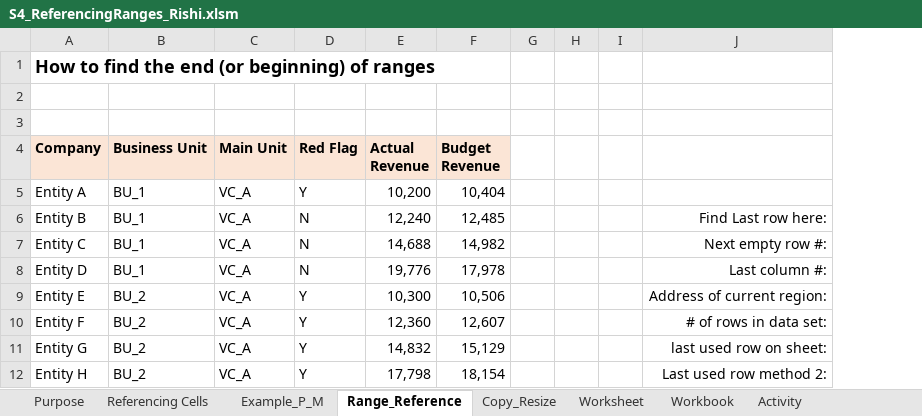
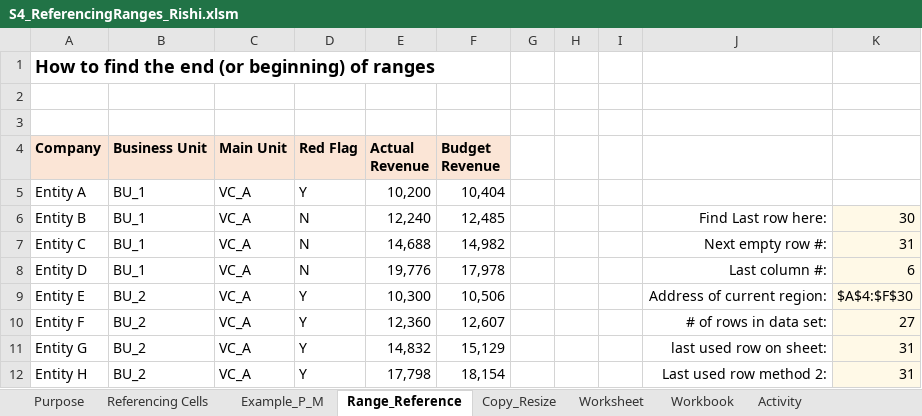
Before and after one commit to risrivas/excel-vba, an Excel workbook: S4_ReferencingRanges_Rishi.xlsm, sheet Range_Reference, drawn as a sheet; only a part is shown; values as stored, in another font and other column widths than the file's, no borders; charts and pictures not drawn; the diff names each change by its address in the sheet, - before the commit and + after, or states it on an @@ line.

Commit message:
added ranges excercise

```diff
--- a/S4_ReferencingRanges_Rishi.xlsm (sheet Range_Reference)
+++ b/S4_ReferencingRanges_Rishi.xlsm (sheet Range_Reference)
+column K, rows 6-12: 30 | 31 | 6 | $A$4:$F$30 | 27 | 31 | 31
```
